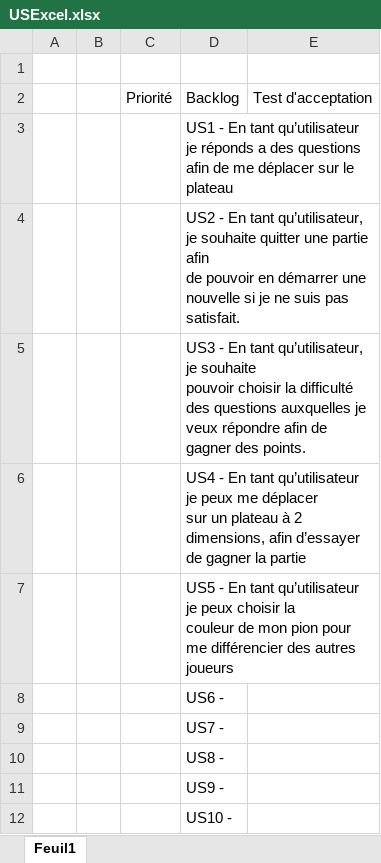
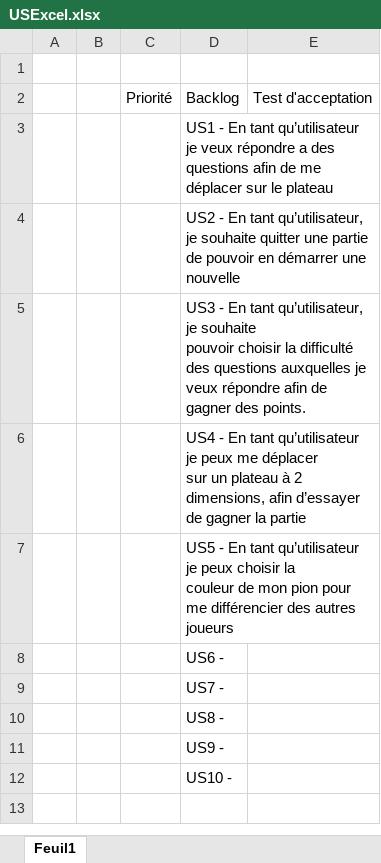
Before and after one commit to Kaoss13/ProjetTTMC, an Excel workbook: USExcel.xlsx, sheet Feuil1, drawn as a sheet; values as stored, in another font and other column widths than the file's, no borders; table styles not drawn; ↵ is a line break in a cell; the diff names each change by its address in the sheet, - before the commit and + after, or states it on an @@ line.

```diff
--- a/USExcel.xlsx (sheet Feuil1)
+++ b/USExcel.xlsx (sheet Feuil1)
-D3: …qu’utilisateur je réponds a des…
+D3: …qu’utilisateur je veux répondre a des…
-D4: …une partie afin ↵ de pouvoir en démarrer une nouvelle si je ne suis pas satisfait.
+D4: …une partie ↵ de pouvoir en démarrer une nouvelle
```
Also changed, not shown: 1 other file.
